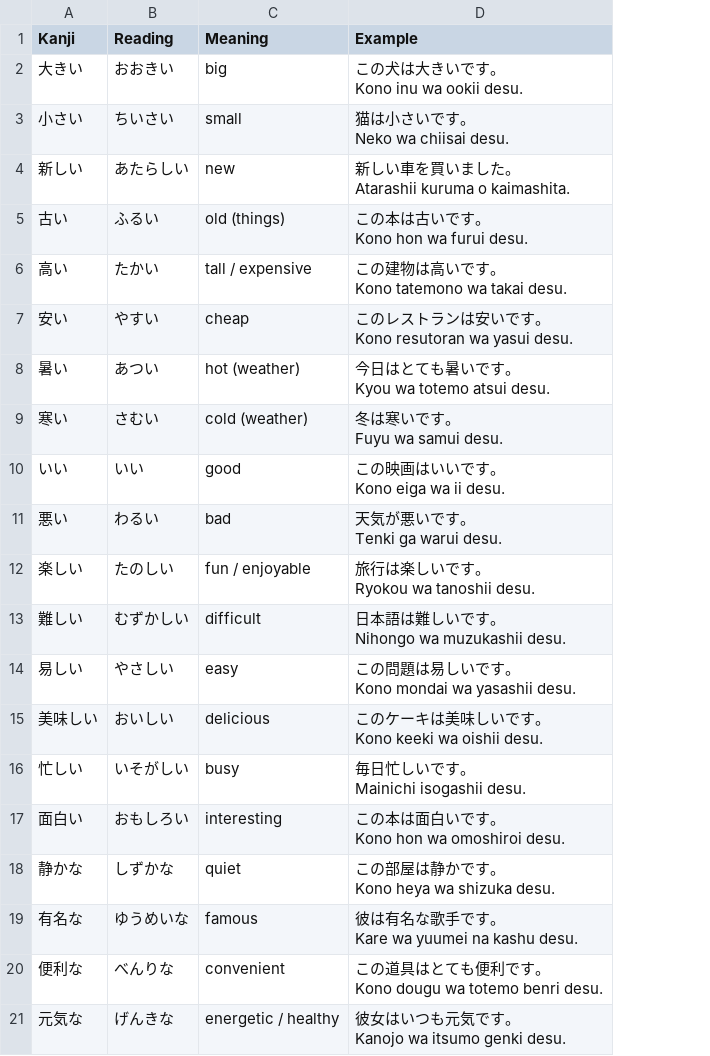
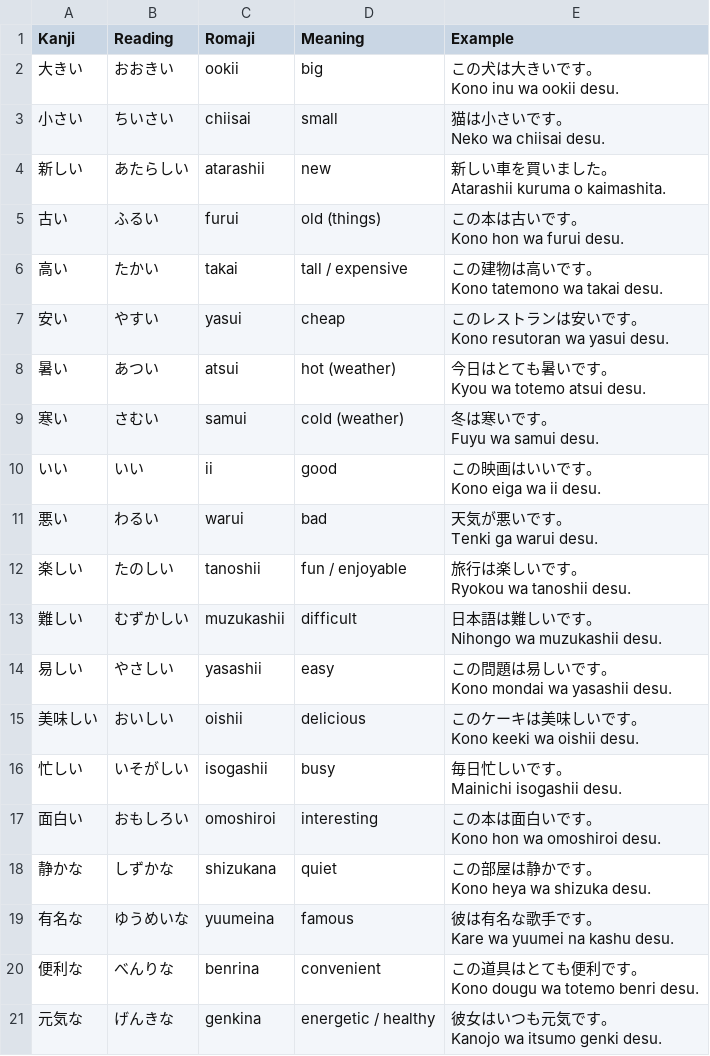
Before and after one commit to Rudy-Ong/Flash_Card_App, a CSV file: data/adjective.csv, drawn as a sheet; the diff names each change by its address in the sheet, - before the commit and + after, or states it on an @@ line.

Commit message:
Add romaji, fix flip-content timing, and rework card back layout
- Card flip no longer swaps in the next card's content until the card is
  actually edge-on: the retain time is now solved from the transition's
  real cubic-bezier timing function instead of assumed to be half the
  duration, with a transitionend safety net in case a timer gets throttled.
- Added a Romaji column to every deck, shown between Reading and Meaning.
  Kana decks (no separate furigana-style reading) use romaji as the
  primary reading text instead of a redundant secondary line; verb/
  adjective/noun decks show both. Legacy 4-column custom CSVs still load
  via the original front/reading/meaning/example layout.
  Also filled in hiragana.csv's 24 empty placeholder rows' worth of dead
  space by dropping them (data was never there to begin with).
- Card back layout: reading text gets a larger, fixed share of the card,
  romaji/meaning/example sized up to match, and vertical spacing between
  all four lines is now even.

```diff
--- a/data/adjective.csv
+++ b/data/adjective.csv
+column C (Romaji), rows 2-21: ookii | chiisai | atarashii | furui | takai | yasui | atsui | samui | ii | warui | tanoshii | muzukashii | yasashii | oishii | isogashii | omoshiroi | shizukana | yuumeina | benrina | genkina
```
Also changed, not shown: data/hiragana.csv, data/katakana.csv, 6 other files.
